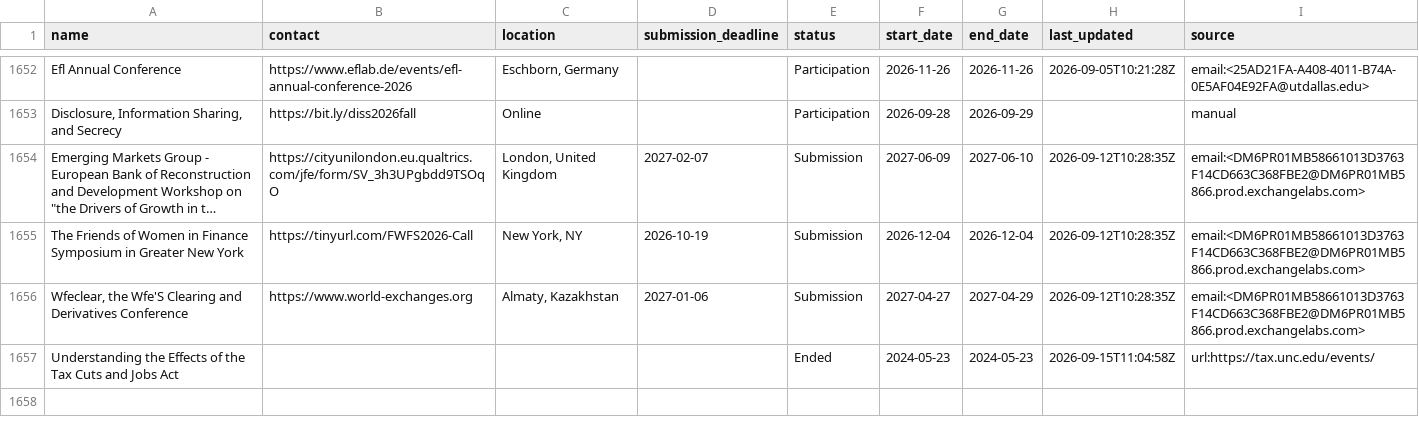
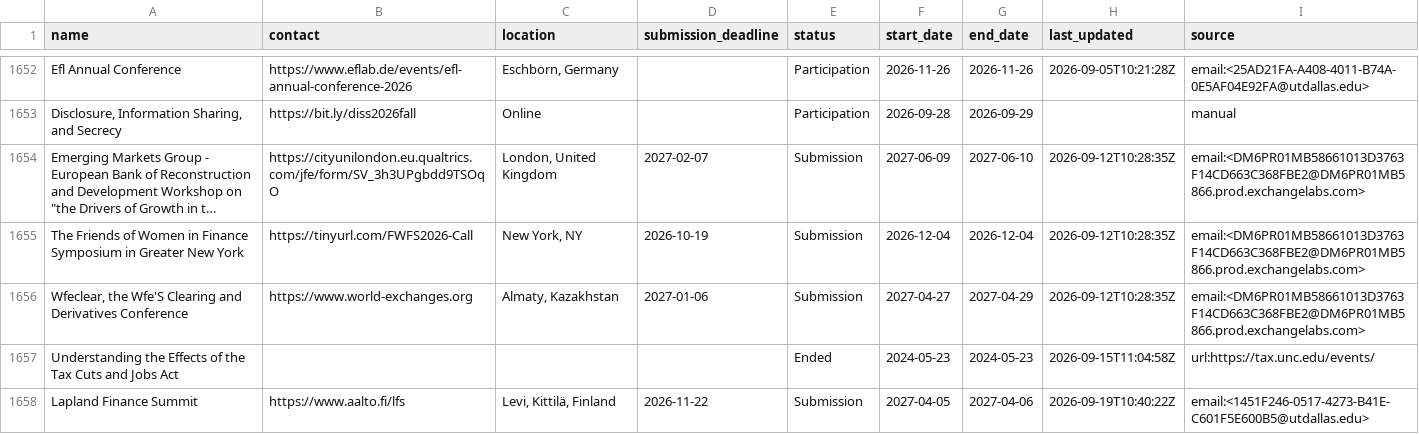
Before and after one commit to theaccountant-ab/Conference-Tracker, a CSV file: conferences.csv, drawn as a sheet; only a part is shown, gaps mark what is left out; long unchanged cells end in …; the diff covers the shown part only; the diff names each change by its address in the sheet, - before the commit and + after, or states it on an @@ line.

```diff
--- a/conferences.csv
+++ b/conferences.csv
+row 1658: Lapland Finance Summit | https://www.aalto.fi/lfs | Levi, Kittilä, Finland | 2026-11-22 | Submission | 2027-04-05 | 2027-04-06 | 2026-09-19T10:40:22Z | email:<1451F246-0517-4273-B41E-C601F5E600B5@utdallas.edu>
```
Also changed, not shown: 1 added row and 35 edited cells elsewhere in this file, 1 other file.
